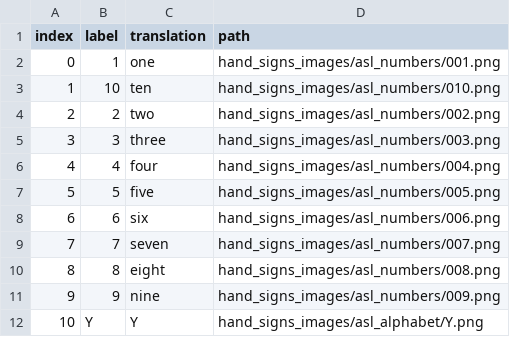
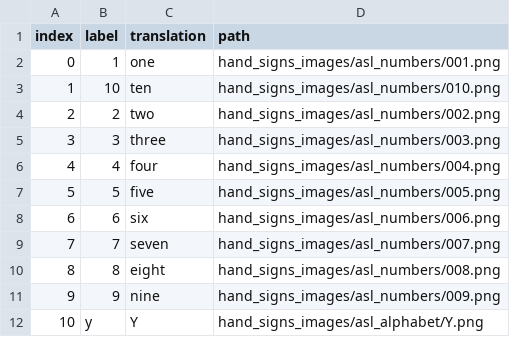
Before and after one commit to bbenjii/Handsign-Translator-App, a CSV file: android/code/app/src/main/assets/gesture_info.csv, drawn as a sheet.

```diff
--- a/android/code/app/src/main/assets/gesture_info.csv
+++ b/android/code/app/src/main/assets/gesture_info.csv
@@ -11,2 +11,2 @@ index, label, translation, path
 9, 9, nine, hand_signs_images/asl_numbers/009.png
-10, Y, Y, hand_signs_images/asl_alphabet/Y.png
+10, y, Y, hand_signs_images/asl_alphabet/Y.png
```
Also changed, not shown: 10 other files.
